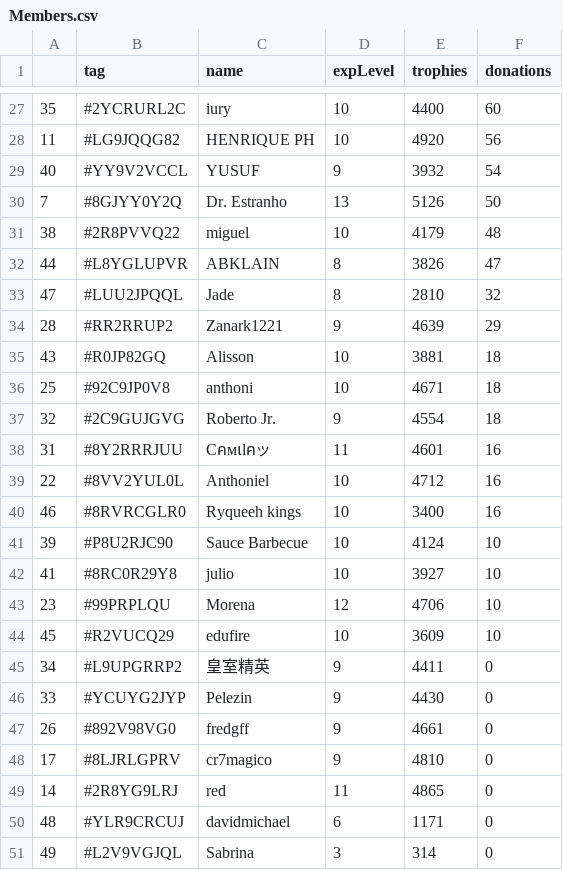
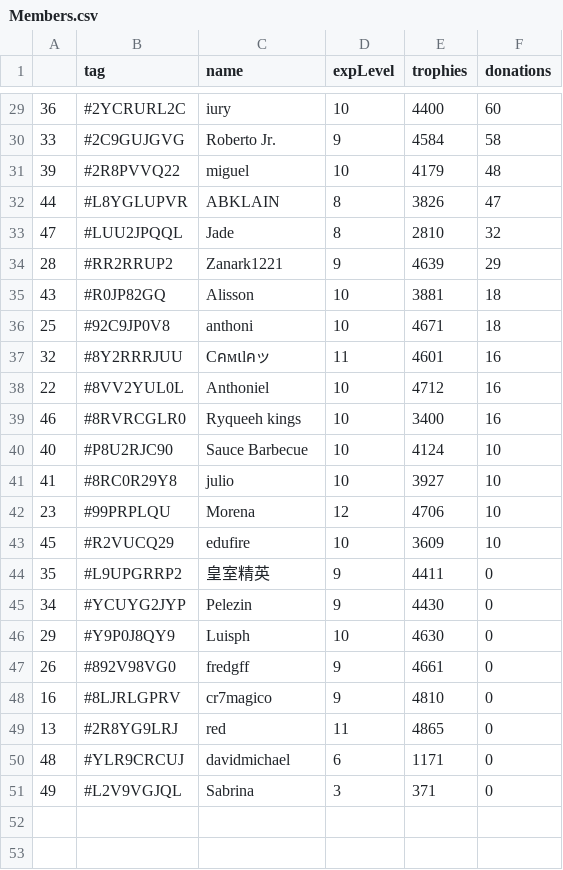
Before and after one commit to Brunopbb/APIClashRoyale, a CSV file: Members.csv, drawn as a sheet; only a part is shown, gaps mark what is left out; the diff covers the shown part only.

```diff
--- a/Members.csv
+++ b/Members.csv
@@ -27,6 +29,4 @@
-35,#2YCRURL2C,iury,10,4400,60
-11,#LG9JQQG82,HENRIQUE PH,10,4920,56
-40,#YY9V2VCCL,YUSUF,9,3932,54
-7,#8GJYY0Y2Q,Dr. Estranho,13,5126,50
-38,#2R8PVVQ22,miguel,10,4179,48
+36,#2YCRURL2C,iury,10,4400,60
+33,#2C9GUJGVG,Roberto Jr.,9,4584,58
+39,#2R8PVVQ22,miguel,10,4179,48
 44,#L8YGLUPVR,ABKLAIN,8,3826,47
@@ -36,7 +36,6 @@
 25,#92C9JP0V8,anthoni,10,4671,18
-32,#2C9GUJGVG,Roberto Jr.,9,4554,18
-31,#8Y2RRRJUU,Cคмเlคッ,11,4601,16
+32,#8Y2RRRJUU,Cคмเlคッ,11,4601,16
 22,#8VV2YUL0L,Anthoniel,10,4712,16
 46,#8RVRCGLR0,Ryqueeh kings,10,3400,16
-39,#P8U2RJC90,Sauce Barbecue,10,4124,10
+40,#P8U2RJC90,Sauce Barbecue,10,4124,10
 41,#8RC0R29Y8,julio,10,3927,10
@@ -44,8 +43,9 @@
 45,#R2VUCQ29,edufire,10,3609,10
-34,#L9UPGRRP2,皇室精英,9,4411,0
-33,#YCUYG2JYP,Pelezin,9,4430,0
+35,#L9UPGRRP2,皇室精英,9,4411,0
+34,#YCUYG2JYP,Pelezin,9,4430,0
+29,#Y9P0J8QY9,Luisph,10,4630,0
 26,#892V98VG0,fredgff,9,4661,0
-17,#8LJRLGPRV,cr7magico,9,4810,0
-14,#2R8YG9LRJ,red,11,4865,0
+16,#8LJRLGPRV,cr7magico,9,4810,0
+13,#2R8YG9LRJ,red,11,4865,0
 48,#YLR9CRCUJ,davidmichael,6,1171,0
-49,#L2V9VGJQL,Sabrina,3,314,0
+49,#L2V9VGJQL,Sabrina,3,371,0
```
Also changed, not shown: 4 added rows, 2 removed rows and 25 edited cells elsewhere in this file, 1 other file.
